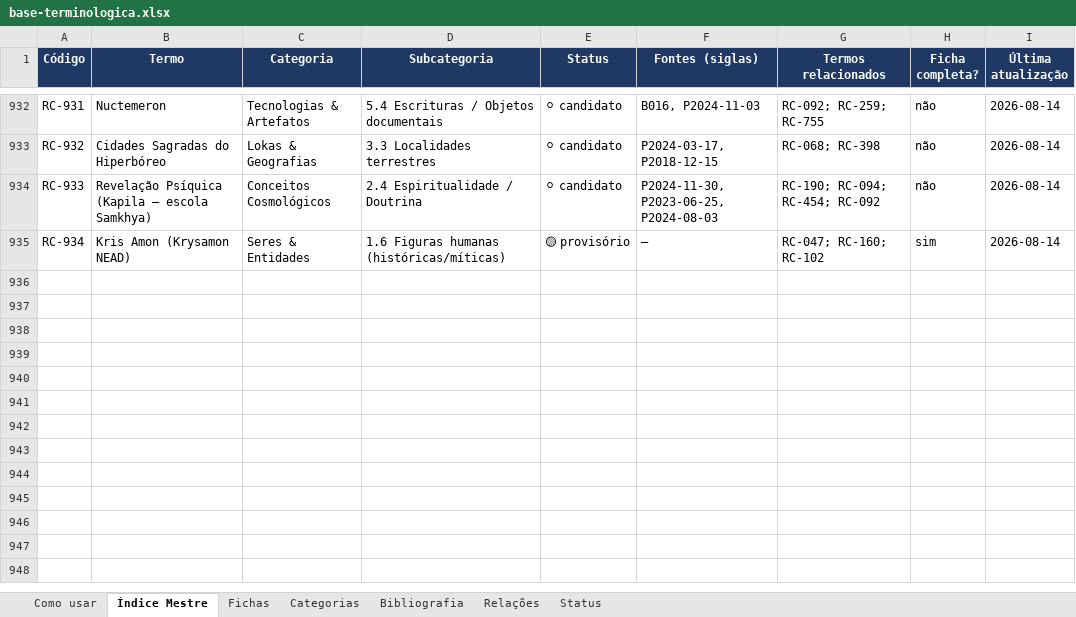
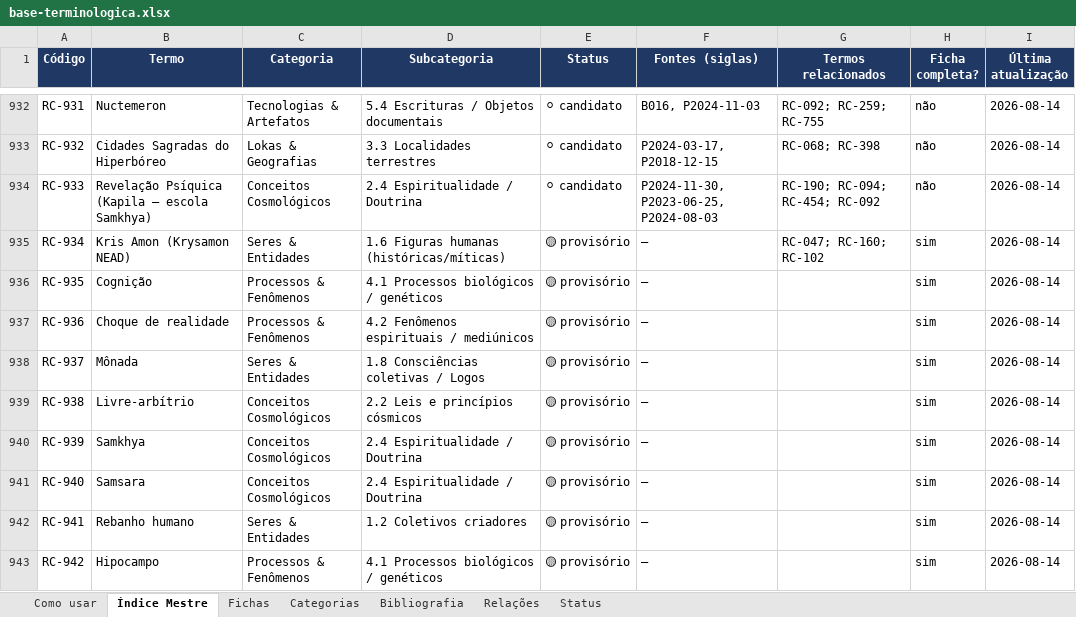
Before and after one commit to institutocura-maker/Termos-RC, an Excel workbook: base-terminologica.xlsx, sheet Índice Mestre, drawn as a sheet; only a part is shown, gaps mark what is left out; values as stored, in another font and other column widths than the file's, no borders; the diff names each change by its address in the sheet, - before the commit and + after, or states it on an @@ line.

```diff
--- a/base-terminologica.xlsx (sheet Índice Mestre)
+++ b/base-terminologica.xlsx (sheet Índice Mestre)
+row 936: RC-935 | Cognição | Processos & Fenômenos | 4.1 Processos biológicos / genéticos | 🟡 provisório | — |  | sim | 2026-08-14
+row 937: RC-936 | Choque de realidade | Processos & Fenômenos | 4.2 Fenômenos espirituais / mediúnicos | 🟡 provisório | — |  | sim | 2026-08-14
+row 938: RC-937 | Mônada | Seres & Entidades | 1.8 Consciências coletivas / Logos | 🟡 provisório | — |  | sim | 2026-08-14
+row 939: RC-938 | Livre-arbítrio | Conceitos Cosmológicos | 2.2 Leis e princípios cósmicos | 🟡 provisório | — |  | sim | 2026-08-14
+row 940: RC-939 | Samkhya | Conceitos Cosmológicos | 2.4 Espiritualidade / Doutrina | 🟡 provisório | — |  | sim | 2026-08-14
+row 941: RC-940 | Samsara | Conceitos Cosmológicos | 2.4 Espiritualidade / Doutrina | 🟡 provisório | — |  | sim | 2026-08-14
+row 942: RC-941 | Rebanho humano | Seres & Entidades | 1.2 Coletivos criadores | 🟡 provisório | — |  | sim | 2026-08-14
+row 943: RC-942 | Hipocampo | Processos & Fenômenos | 4.1 Processos biológicos / genéticos | 🟡 provisório | — |  | sim | 2026-08-14
```
Also changed, not shown: sheet Fichas, 31 other files.
